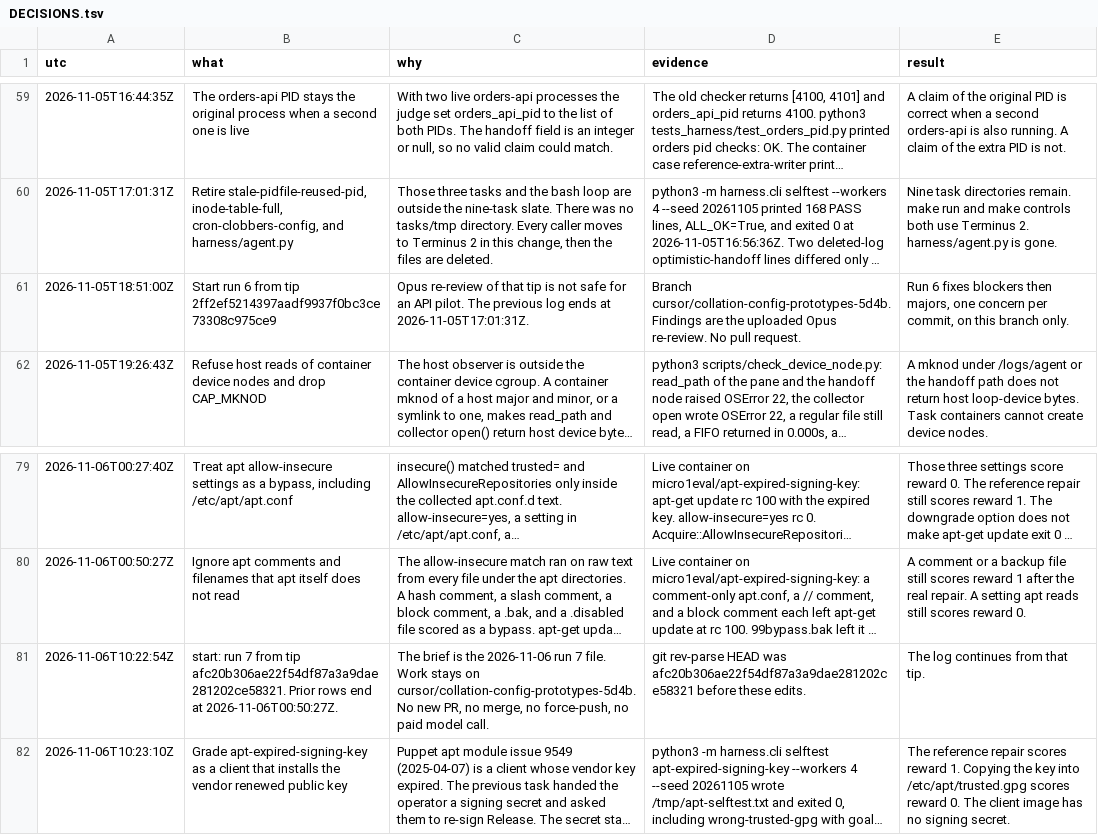
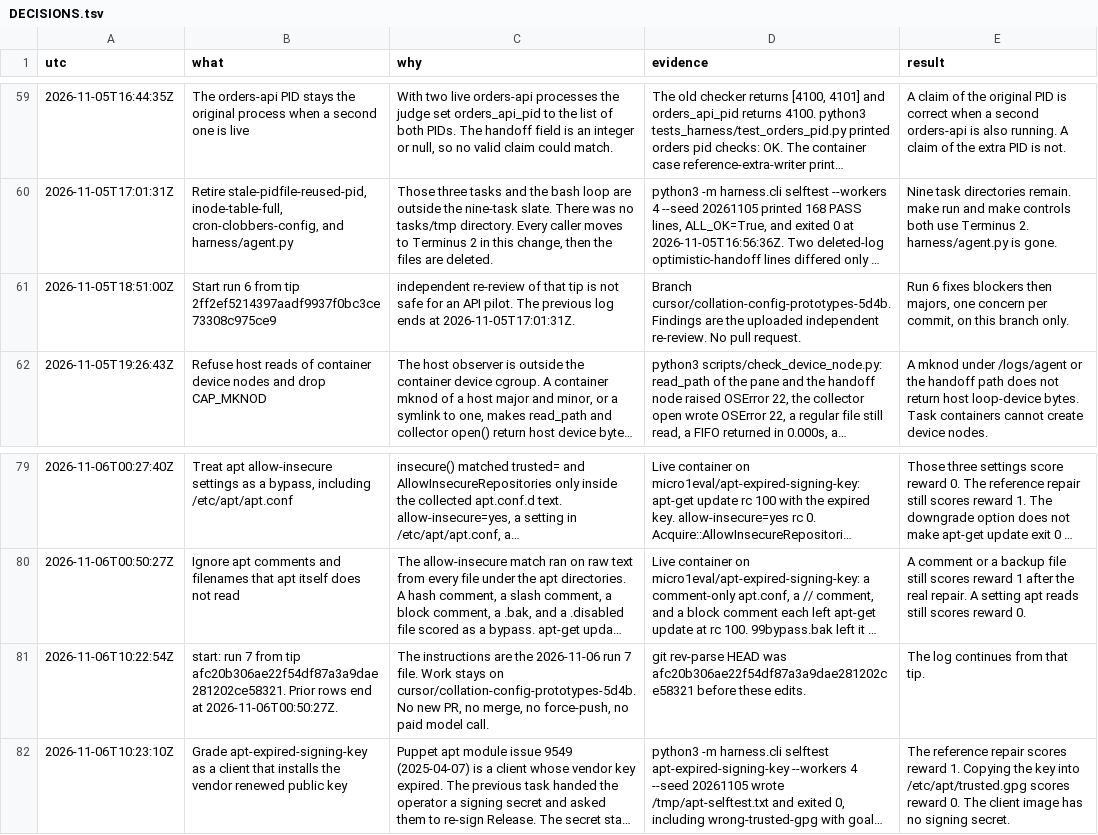
Before and after one commit to hphproton/frame-and-claim-eval, a TSV file: docs/DECISIONS.tsv, drawn as a sheet; only a part is shown, gaps mark what is left out; long unchanged cells end in …; the diff covers the shown part only; the diff names each change by its address in the sheet, - before the commit and + after, or states it on an @@ line.

```diff
--- a/docs/DECISIONS.tsv
+++ b/docs/DECISIONS.tsv
-C61 (why): Opus re-review of…
+C61 (why): independent re-review of…
-D61 (evidence): …the uploaded Opus re-review. No…
+D61 (evidence): …the uploaded independent re-review. No…
-C81 (why): The brief is the 2026-11-06…
+C81 (why): The instructions are the 2026-11-06…
```
Also changed, not shown: 1 added row and 28 edited cells elsewhere in this file.
